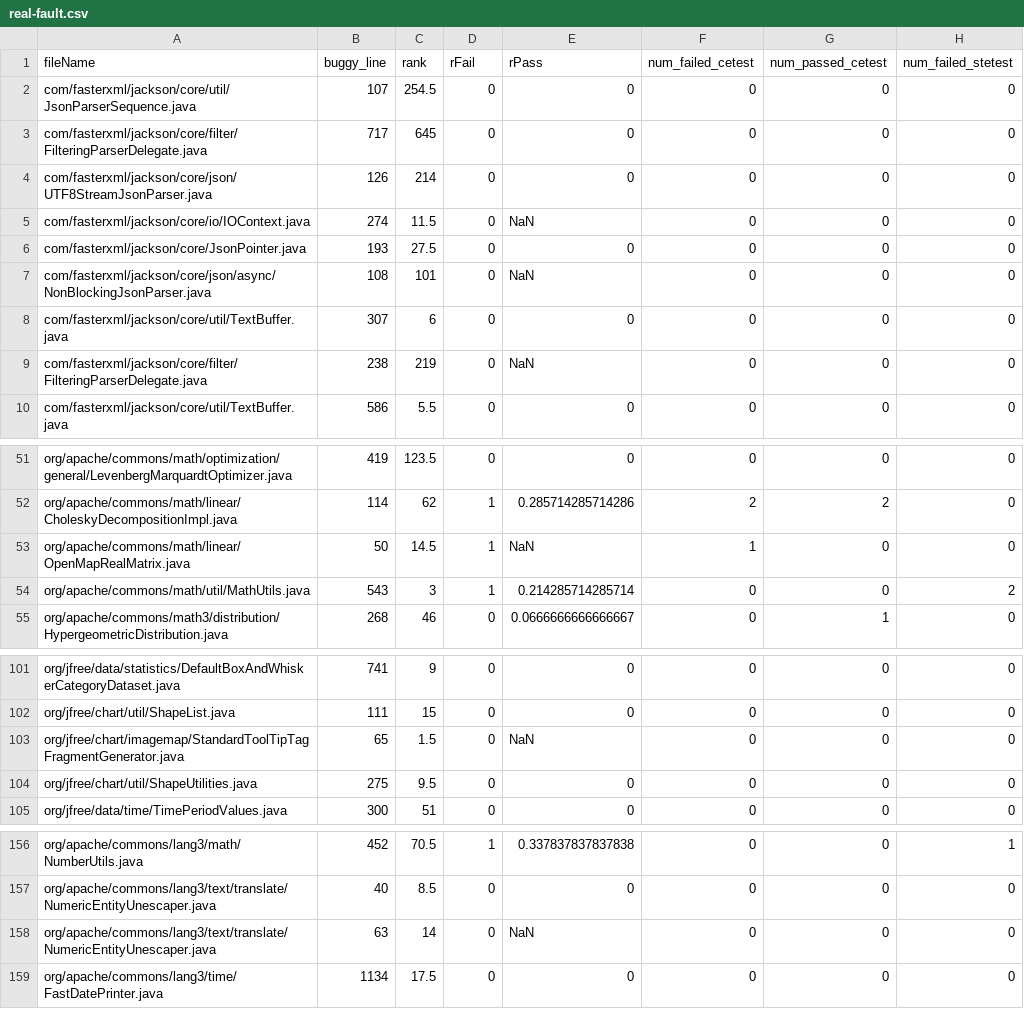
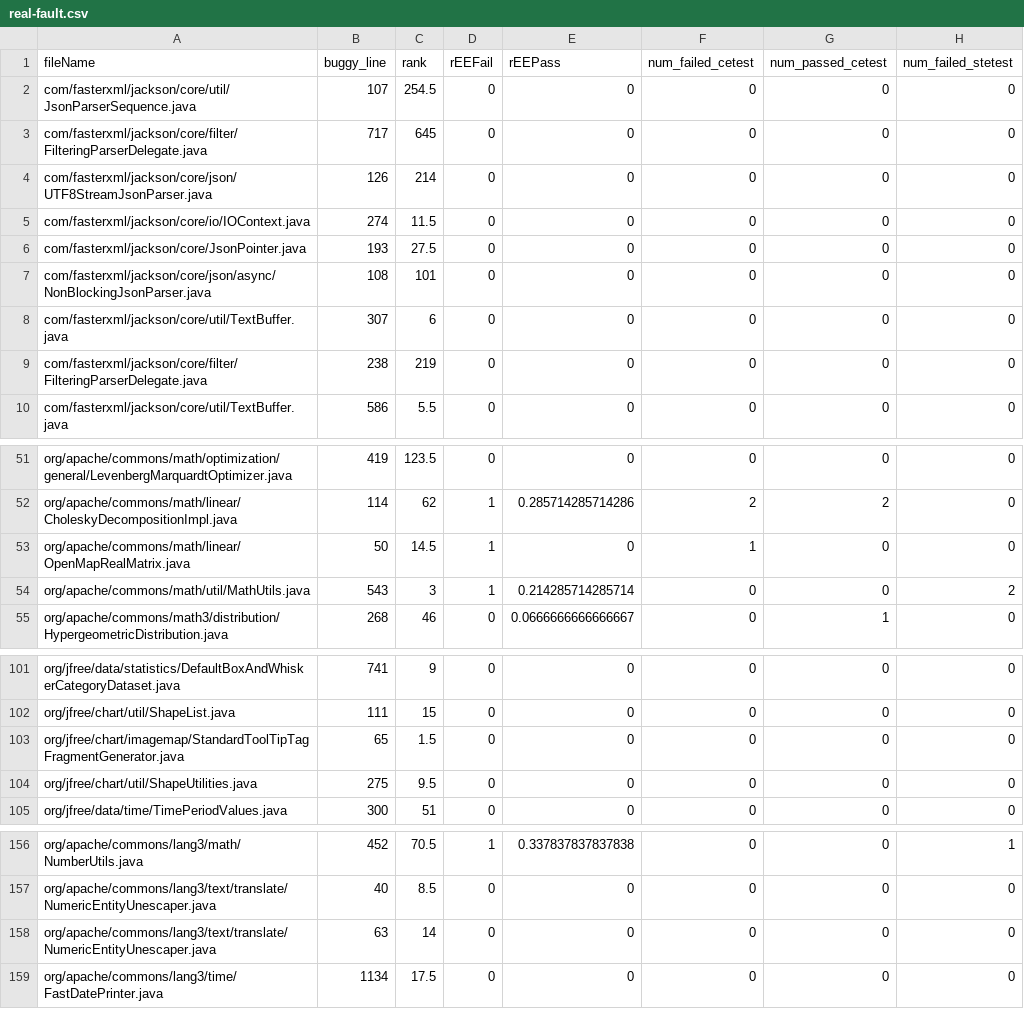
Before and after one commit to Haur514/ses2023, a CSV file: data/real-fault.csv, drawn as a sheet; only a part is shown, gaps mark what is left out; the diff names each change by its address in the sheet, - before the commit and + after, or states it on an @@ line.

Commit message:
論文に合わせデータの表記を変更rFail -> rEEFail, rPass -> rEEPass，NaN -> 0

```diff
--- a/data/real-fault.csv
+++ b/data/real-fault.csv
-D1: rFail
+D1: rEEFail
-E1: rPass
+E1: rEEPass
-E5 (rEEPass): NaN
+E5 (rEEPass): 0
-E7 (rEEPass): NaN
+E7 (rEEPass): 0
-E9 (rEEPass): NaN
+E9 (rEEPass): 0
-E53 (rEEPass): NaN
+E53 (rEEPass): 0
-E103 (rEEPass): NaN
+E103 (rEEPass): 0
-E158 (rEEPass): NaN
+E158 (rEEPass): 0
```
Also changed, not shown: data/artificial-fault.csv.
